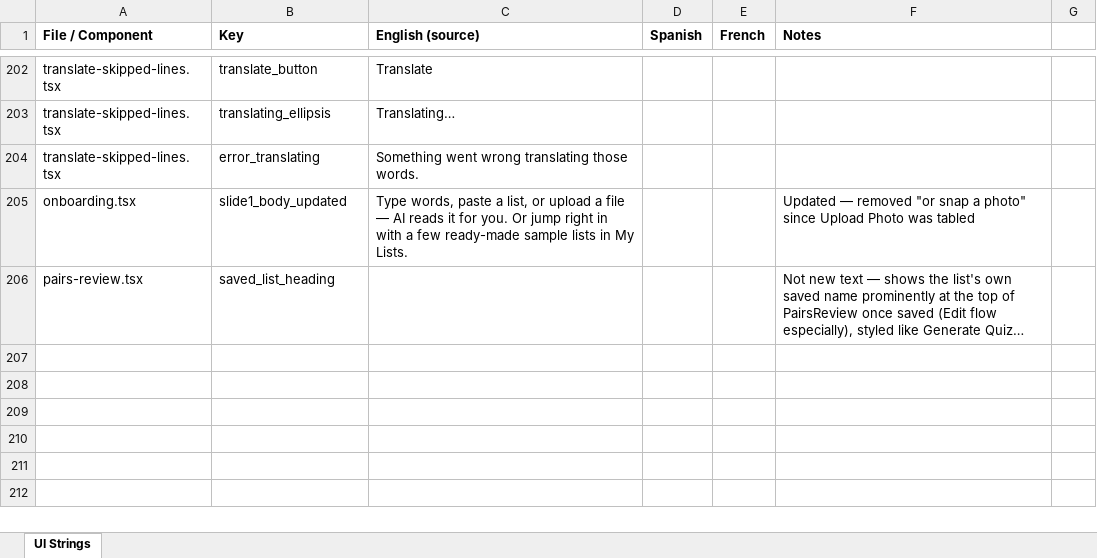
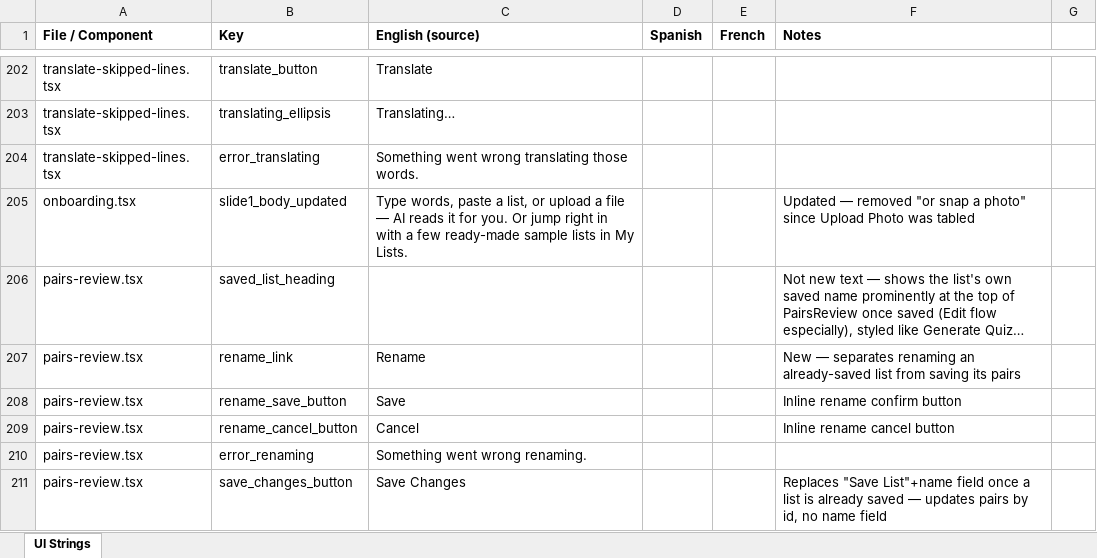
Before and after one commit to roycefum/langreps-app, an Excel workbook: localization/ui_strings.xlsx, sheet UI Strings, drawn as a sheet; only a part is shown, gaps mark what is left out; long unchanged cells end in …; values as stored, in another font and other column widths than the file's, no borders; the diff names each change by its address in the sheet, - before the commit and + after, or states it on an @@ line.

Commit message:
Separate renaming a saved list from saving its pairs
Previously the only save path was save_list()'s upsert-by-name, so
changing the name field and hitting Save would silently create a
duplicate list rather than renaming the existing one. Now:
- A new list (no savedListId yet) still needs a name to save for the
  first time — unchanged, still uses the name-based create path.
- An already-saved list shows its name as a heading with a separate
  "Rename" action (PATCH /lists/{id}, name only), and a "Save
  Changes" button that updates pairs by id (PUT /lists/{id}, no name
  field at all) — editing words can no longer risk creating a
  duplicate under a different name.

```diff
--- a/localization/ui_strings.xlsx (sheet UI Strings)
+++ b/localization/ui_strings.xlsx (sheet UI Strings)
+row 207: pairs-review.tsx | rename_link | Rename |  |  | New — separates renaming an already-saved list from saving its pairs
+row 208: pairs-review.tsx | rename_save_button | Save |  |  | Inline rename confirm button
+row 209: pairs-review.tsx | rename_cancel_button | Cancel |  |  | Inline rename cancel button
+row 210: pairs-review.tsx | error_renaming | Something went wrong renaming.
+row 211: pairs-review.tsx | save_changes_button | Save Changes |  |  | Replaces "Save List"+name field once a list is already saved — updates pairs by id, no name field
```
Also changed, not shown: 3 other files.
